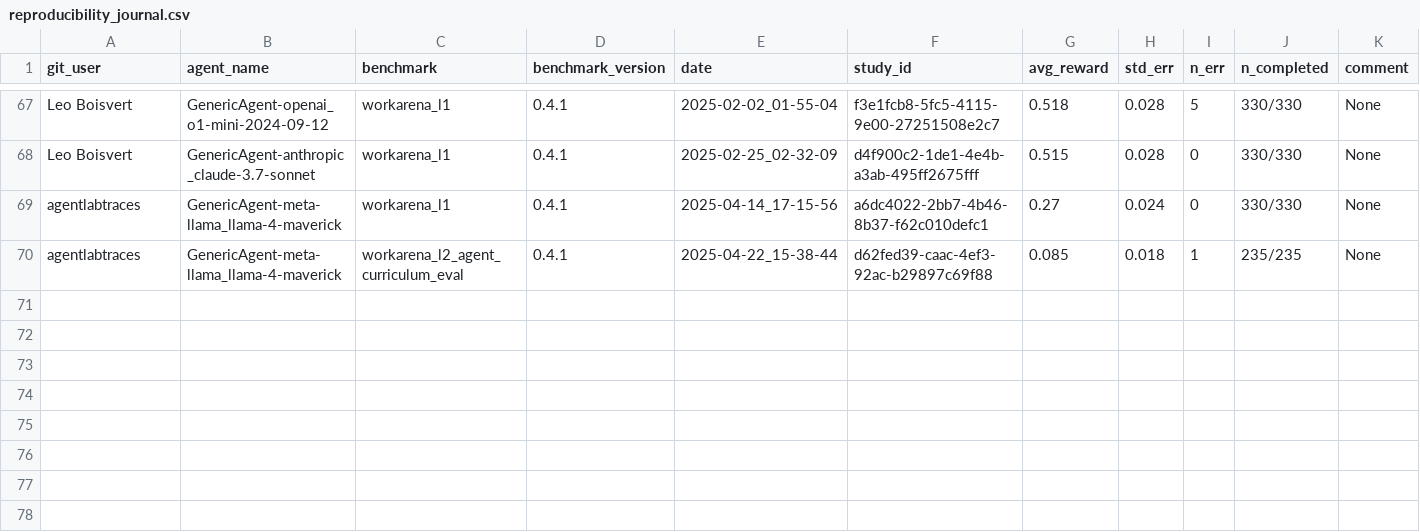
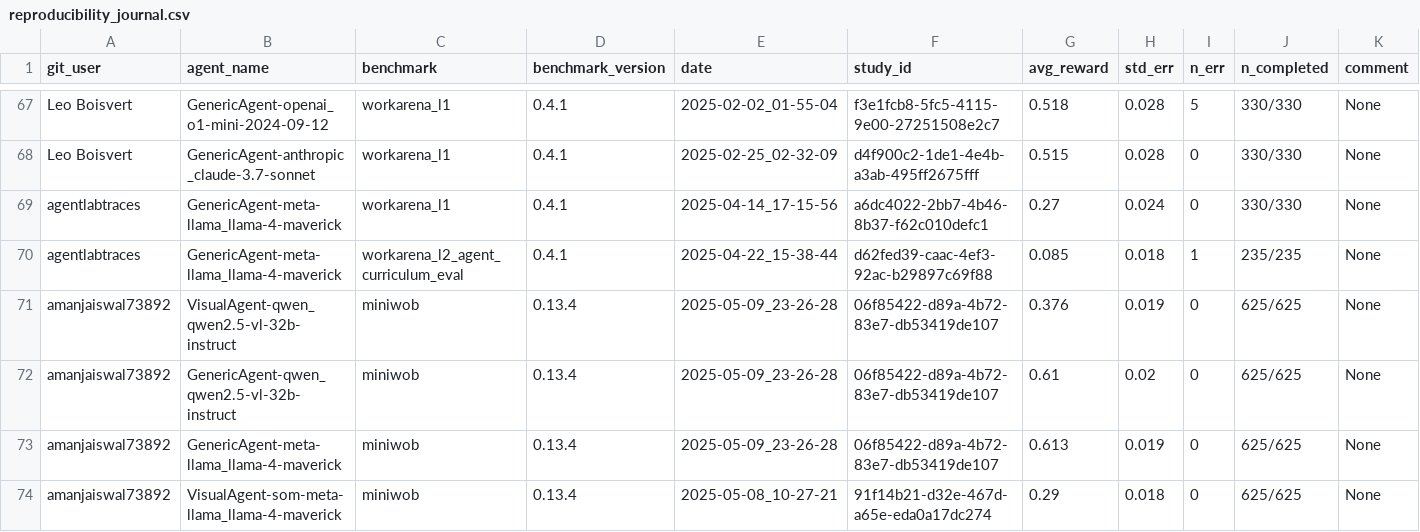
Before and after one commit to ServiceNow/AgentLab, a CSV file: reproducibility_journal.csv, drawn as a sheet; only a part is shown, gaps mark what is left out; rows hold the shown columns only; the diff names each change by its address in the sheet, - before the commit and + after, or states it on an @@ line.

Commit message:
added miniwob-results

```diff
--- a/reproducibility_journal.csv
+++ b/reproducibility_journal.csv
+row 71: amanjaiswal73892 | VisualAgent-qwen_qwen2.5-vl-32b-instruct | miniwob | 0.13.4 | 2025-05-09_23-26-28 | 06f85422-d89a-4b72-83e7-db53419de107 | 0.376 | 0.019 | 0 | 625/625 | None
+row 72: amanjaiswal73892 | GenericAgent-qwen_qwen2.5-vl-32b-instruct | miniwob | 0.13.4 | 2025-05-09_23-26-28 | 06f85422-d89a-4b72-83e7-db53419de107 | 0.61 | 0.02 | 0 | 625/625 | None
+row 73: amanjaiswal73892 | GenericAgent-meta-llama_llama-4-maverick | miniwob | 0.13.4 | 2025-05-09_23-26-28 | 06f85422-d89a-4b72-83e7-db53419de107 | 0.613 | 0.019 | 0 | 625/625 | None
+row 74: amanjaiswal73892 | VisualAgent-som-meta-llama_llama-4-maverick | miniwob | 0.13.4 | 2025-05-08_10-27-21 | 91f14b21-d32e-467d-a65e-eda0a17dc274 | 0.29 | 0.018 | 0 | 625/625 | None
```
